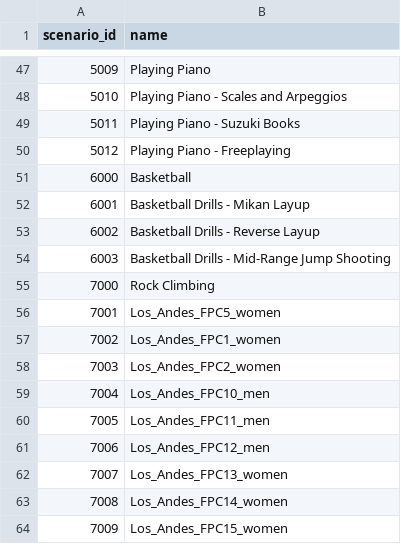
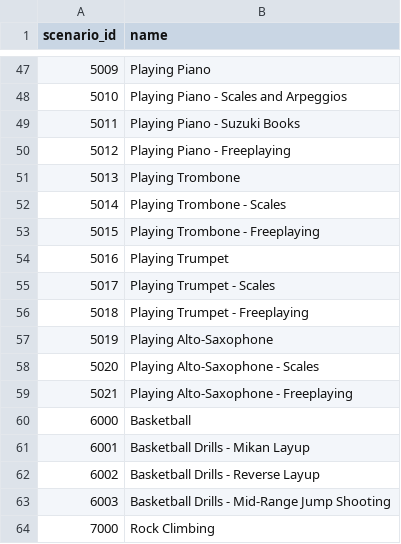
Before and after one commit to facebookresearch/Ego4d, a CSV file: ego4d/internal/validation/standard_metadata/egoexo/scenario.csv, drawn as a sheet; only a part is shown, gaps mark what is left out; the shorter side is filled out with more unchanged rows; the diff names each change by its address in the sheet, - before the commit and + after, or states it on an @@ line.

Commit message:
add additional music tasks

```diff
--- a/ego4d/internal/validation/standard_metadata/egoexo/scenario.csv
+++ b/ego4d/internal/validation/standard_metadata/egoexo/scenario.csv
+row 51: 5013 | Playing Trombone
+row 52: 5014 | Playing Trombone - Scales
+row 53: 5015 | Playing Trombone - Freeplaying
+row 54: 5016 | Playing Trumpet
+row 55: 5017 | Playing Trumpet - Scales
+row 56: 5018 | Playing Trumpet - Freeplaying
+row 57: 5019 | Playing Alto-Saxophone
+row 58: 5020 | Playing Alto-Saxophone - Scales
+row 59: 5021 | Playing Alto-Saxophone - Freeplaying
```
